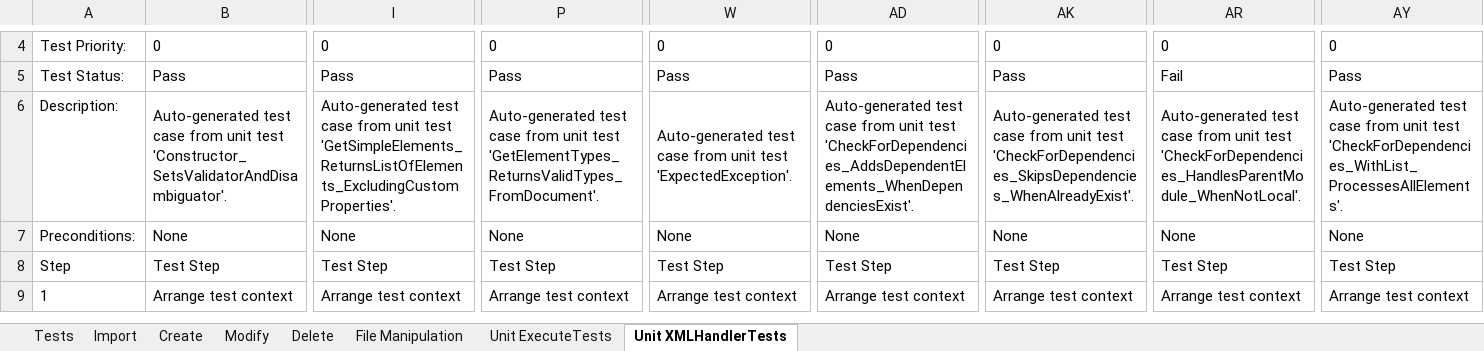
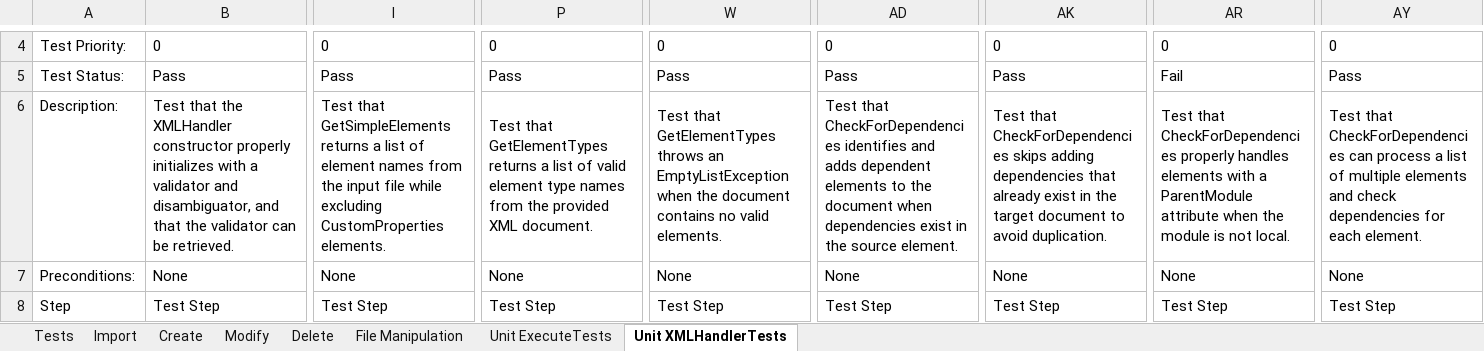
Before and after one commit to CorbinFerguson/ThesisBuildTool, an Excel workbook: Test Cases.xlsx, sheet Unit XMLHandlerTests, drawn as a sheet; only a part is shown, gaps mark what is left out; the shorter side is filled out with more unchanged rows; values as stored, in another font and other column widths than the file's, no borders; the diff covers the shown part only; the diff names each change by its address in the sheet, - before the commit and + after, or states it on an @@ line.

Commit message:
Add descriptions for autogenerated tests

```diff
--- a/Test Cases.xlsx (sheet Unit XMLHandlerTests)
+++ b/Test Cases.xlsx (sheet Unit XMLHandlerTests)
-B6: Auto-generated test case from unit test 'Constructor_SetsValidatorAndDisambiguator'.
+B6: Test that the XMLHandler constructor properly initializes with a validator and disambiguator, and that the validator can be retrieved.
-I6: Auto-generated test case from unit test 'GetSimpleElements_ReturnsListOfElements_ExcludingCustomProperties'.
+I6: Test that GetSimpleElements returns a list of element names from the input file while excluding CustomProperties elements.
-P6: Auto-generated test case from unit test 'GetElementTypes_ReturnsValidTypes_FromDocument'.
+P6: Test that GetElementTypes returns a list of valid element type names from the provided XML document.
-W6: Auto-generated test case from unit test 'ExpectedException'.
+W6: Test that GetElementTypes throws an EmptyListException when the document contains no valid elements.
-AD6: Auto-generated test case from unit test 'CheckForDependencies_AddsDependentElements_WhenDependenciesExist'.
+AD6: Test that CheckForDependencies identifies and adds dependent elements to the document when dependencies exist in the source element.
-AK6: Auto-generated test case from unit test 'CheckForDependencies_SkipsDependencies_WhenAlreadyExist'.
+AK6: Test that CheckForDependencies skips adding dependencies that already exist in the target document to avoid duplication.
-AR6: Auto-generated test case from unit test 'CheckForDependencies_HandlesParentModule_WhenNotLocal'.
+AR6: Test that CheckForDependencies properly handles elements with a ParentModule attribute when the module is not local.
-AY6: Auto-generated test case from unit test 'CheckForDependencies_WithList_ProcessesAllElements'.
+AY6: Test that CheckForDependencies can process a list of multiple elements and check dependencies for each element.
```
Also changed, not shown: 15 edited cells elsewhere in this sheet, sheet Unit ExecuteTests, charts or pictures.
